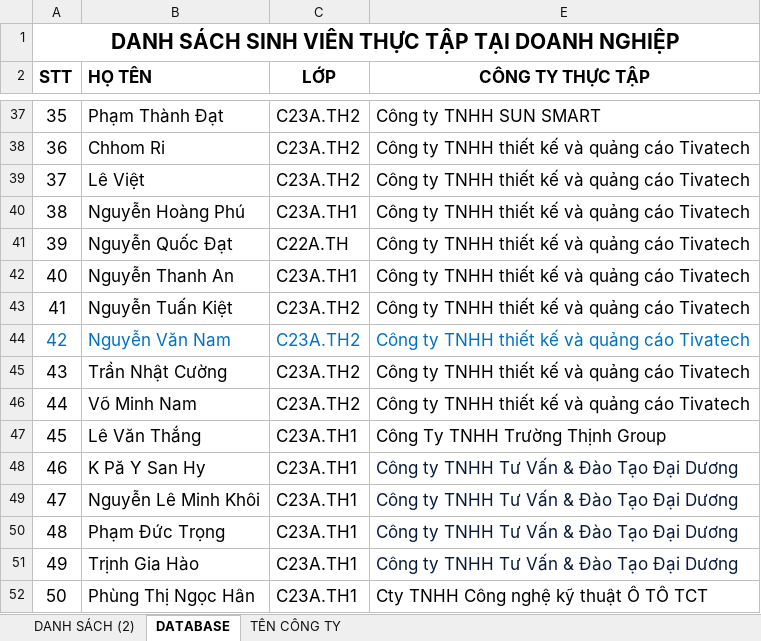
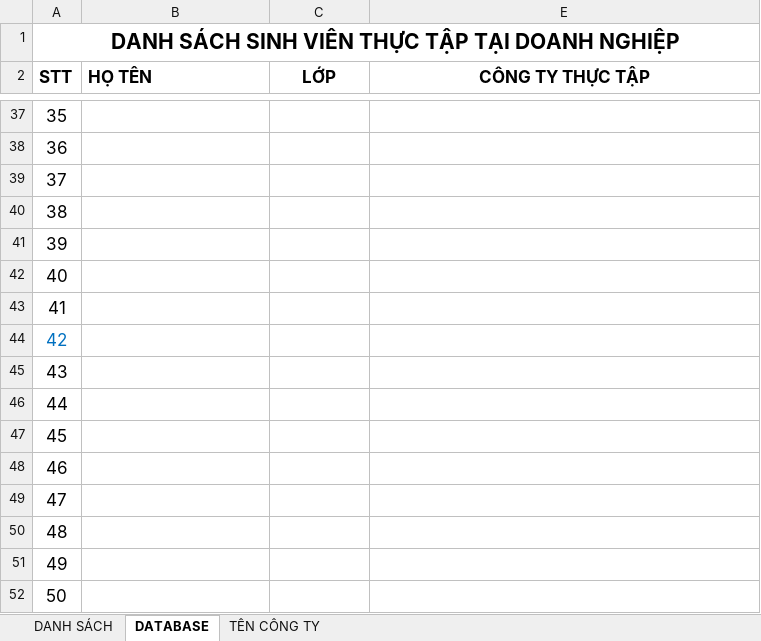
Before and after one commit to th2806-dev/internlink, an Excel workbook: backend/InternLink/InternLink.API/Templates/InternshipExportTemplate.xlsx, sheet DATABASE, drawn as a sheet; only a part is shown, gaps mark what is left out; values as stored, in another font and other column widths than the file's, no borders; the diff covers the shown part only; the diff names each change by its address in the sheet, - before the commit and + after, or states it on an @@ line.

```diff
--- a/backend/InternLink/InternLink.API/Templates/InternshipExportTemplate.xlsx (sheet DATABASE)
+++ b/backend/InternLink/InternLink.API/Templates/InternshipExportTemplate.xlsx (sheet DATABASE)
-sheet tab: DANH SÁCH (2)
+sheet tab: DANH SÁCH
-B37 (HỌ TÊN): Phạm Thành Đạt
+B37 (HỌ TÊN): (empty)
-C37:C39 (LỚP): C23A.TH2
+C37:C39 (LỚP): (empty)
-E37 (CÔNG TY THỰC TẬP): Công ty TNHH SUN SMART
+E37 (CÔNG TY THỰC TẬP): (empty)
-B38 (HỌ TÊN): Chhom Ri
+B38 (HỌ TÊN): (empty)
-E38:E46 (CÔNG TY THỰC TẬP): Công ty TNHH thiết kế và quảng cáo Tivatech
+E38:E46 (CÔNG TY THỰC TẬP): (empty)
-B39 (HỌ TÊN): Lê Việt
+B39 (HỌ TÊN): (empty)
-B40 (HỌ TÊN): Nguyễn Hoàng Phú
+B40 (HỌ TÊN): (empty)
-C40 (LỚP): C23A.TH1
+C40 (LỚP): (empty)
-B41 (HỌ TÊN): Nguyễn Quốc Đạt
+B41 (HỌ TÊN): (empty)
-C41 (LỚP): C22A.TH
+C41 (LỚP): (empty)
-B42 (HỌ TÊN): Nguyễn Thanh An
+B42 (HỌ TÊN): (empty)
-C42 (LỚP): C23A.TH1
+C42 (LỚP): (empty)
-B43 (HỌ TÊN): Nguyễn Tuấn Kiệt
+B43 (HỌ TÊN): (empty)
-C43:C46 (LỚP): C23A.TH2
+C43:C46 (LỚP): (empty)
-B44 (HỌ TÊN): Nguyễn Văn Nam
+B44 (HỌ TÊN): (empty)
-B45 (HỌ TÊN): Trần Nhật Cường
+B45 (HỌ TÊN): (empty)
-B46 (HỌ TÊN): Võ Minh Nam
+B46 (HỌ TÊN): (empty)
-B47 (HỌ TÊN): Lê Văn Thắng
+B47 (HỌ TÊN): (empty)
-C47:C52 (LỚP): C23A.TH1
+C47:C52 (LỚP): (empty)
-E47 (CÔNG TY THỰC TẬP): Công Ty TNHH Trường Thịnh Group
+E47 (CÔNG TY THỰC TẬP): (empty)
-B48 (HỌ TÊN): K Pă Y San Hy
+B48 (HỌ TÊN): (empty)
-E48:E51 (CÔNG TY THỰC TẬP): Công ty TNHH Tư Vấn & Đào Tạo Đại Dương
+E48:E51 (CÔNG TY THỰC TẬP): (empty)
-B49 (HỌ TÊN): Nguyễn Lê Minh Khôi
+B49 (HỌ TÊN): (empty)
-B50 (HỌ TÊN): Phạm Đức Trọng
+B50 (HỌ TÊN): (empty)
-B51 (HỌ TÊN): Trịnh Gia Hào
+B51 (HỌ TÊN): (empty)
-B52 (HỌ TÊN): Phùng Thị Ngọc Hân
+B52 (HỌ TÊN): (empty)
-E52 (CÔNG TY THỰC TẬP): Cty TNHH Công nghệ kỹ thuật Ô TÔ TCT
+E52 (CÔNG TY THỰC TẬP): (empty)
```
Also changed, not shown: 102 edited cells elsewhere in this sheet, sheet TÊN CÔNG TY, 39 other files.
